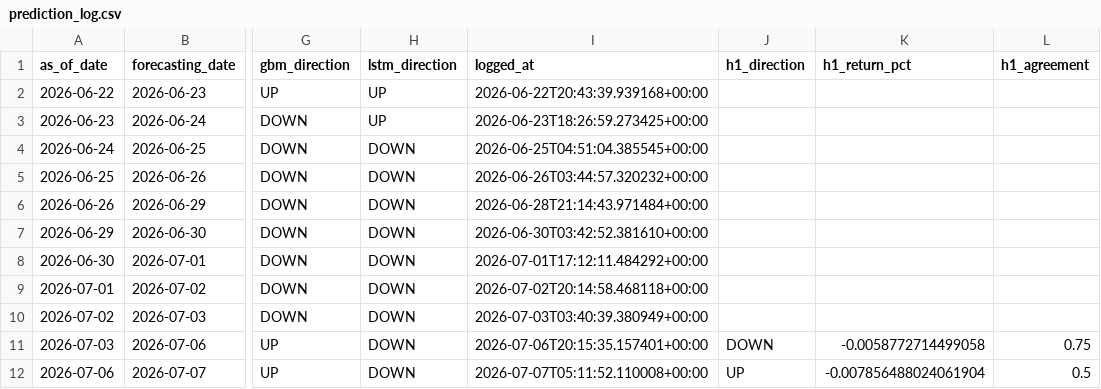
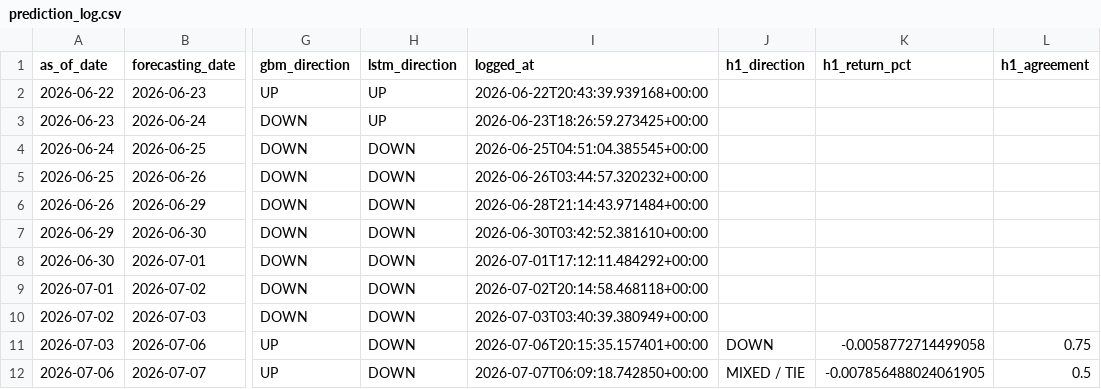
Before and after one commit to velizarMitov/EURUSD-prophet, a CSV file: results/prediction_log.csv, drawn as a sheet; only a part is shown, gaps mark what is left out; the diff names each change by its address in the sheet, - before the commit and + after, or states it on an @@ line.

```diff
--- a/results/prediction_log.csv
+++ b/results/prediction_log.csv
-I12 (logged_at): 2026-07-07T05:11:52.110008+00:00
+I12 (logged_at): 2026-07-07T06:09:18.742850+00:00
-J12 (h1_direction): UP
+J12 (h1_direction): MIXED / TIE
-K12 (h1_return_pct): -0.007856488024061904
+K12 (h1_return_pct): -0.007856488024061905
```
Also changed, not shown: results/inflation_differential.csv, results/yield_differential.csv, 25 other files.
